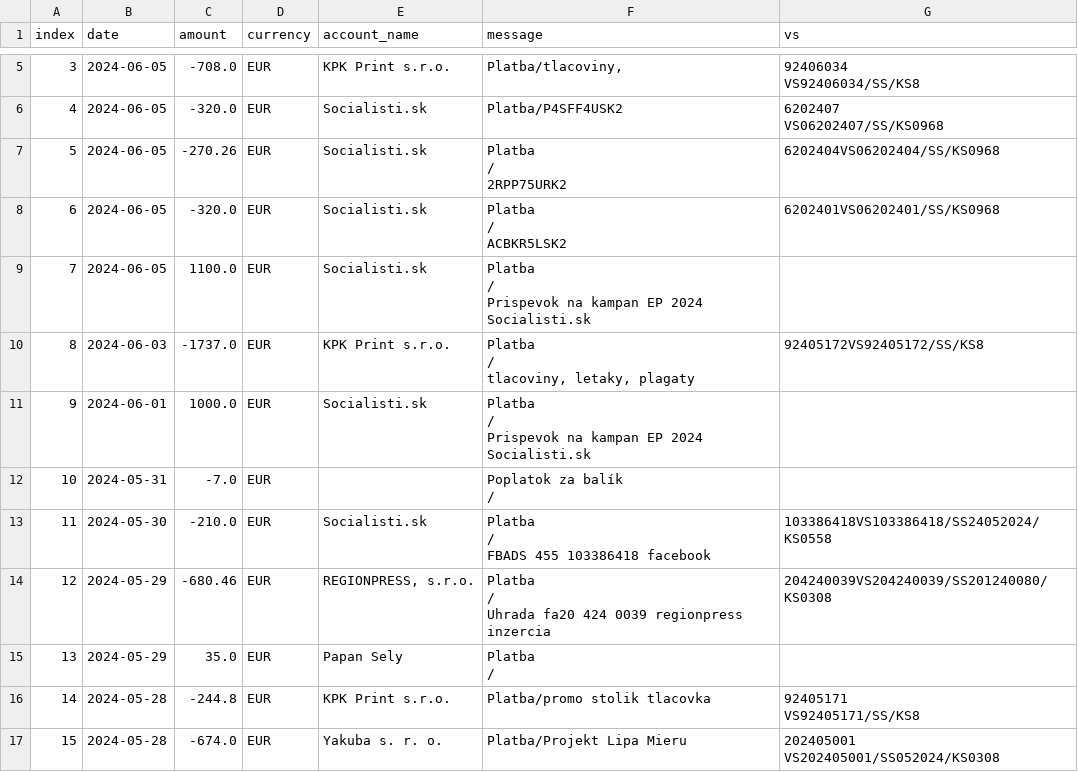
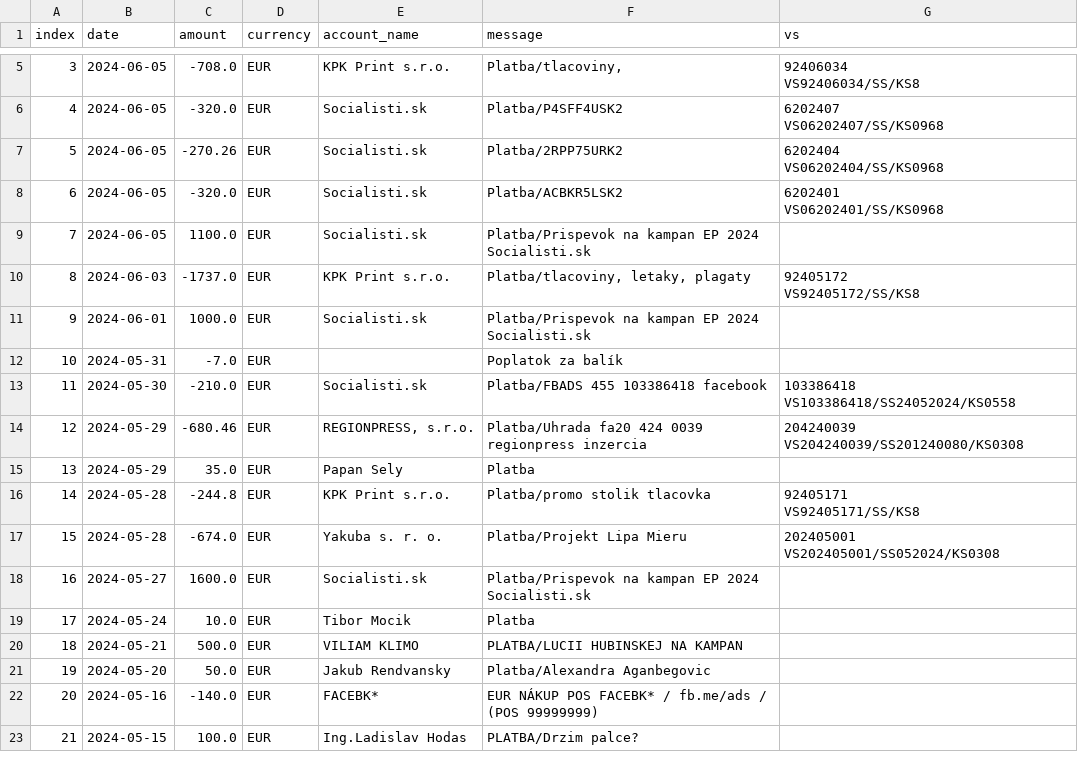
Before and after one commit to matusv/eu-elections-slovakia-2024, a CSV file: accounts/Socialisti.sk 2949169530.csv, drawn as a sheet; only a part is shown, gaps mark what is left out; the shorter side is filled out with more unchanged rows.

```diff
--- a/accounts/Socialisti.sk 2949169530.csv
+++ b/accounts/Socialisti.sk 2949169530.csv
@@ -8,83 +8,16 @@ VS92406034/SS/KS8"
 VS06202407/SS/KS0968"
-5,2024-06-05,-270.26,EUR,"
-                            Socialisti.sk
-                    ","
-                        Platba
-                    /
-                        2RPP75URK2
-                    ","
-                        6202404VS06202404/SS/KS0968
-                    "
-6,2024-06-05,-320.0,EUR,"
-                            Socialisti.sk
-                    ","
-                        Platba
-                    /
-                        ACBKR5LSK2
-                    ","
-                        6202401VS06202401/SS/KS0968
-                    "
-7,2024-06-05,1100.0,EUR,"
-                            Socialisti.sk
-                    ","
-                        Platba
-                    /
-                        Prispevok na kampan EP 2024 Socialisti.sk
-                    ","
-
-                    "
-8,2024-06-03,-1737.0,EUR,"
-                            KPK Print s.r.o.
-                    ","
-                        Platba
-                    /
-                        tlacoviny, letaky, plagaty
-                    ","
-                        92405172VS92405172/SS/KS8
-                    "
-9,2024-06-01,1000.0,EUR,"
-                            Socialisti.sk
-                    ","
-                        Platba
-                    /
-                        Prispevok na kampan EP 2024 Socialisti.sk
-                    ","
-
-                    "
-10,2024-05-31,-7.0,EUR,"
-
-                    ","
-                        Poplatok za balík
-                    /
-
-                    ","
-
-                    "
-11,2024-05-30,-210.0,EUR,"
-                            Socialisti.sk
-                    ","
-                        Platba
-                    /
-                        FBADS 455 103386418 facebook
-                    ","
-                        103386418VS103386418/SS24052024/KS0558
-                    "
-12,2024-05-29,-680.46,EUR,"
-                            REGIONPRESS, s.r.o.
-                    ","
-                        Platba
-                    /
-                        Uhrada fa20 424 0039 regionpress inzercia
-                    ","
-                        204240039VS204240039/SS201240080/KS0308
-                    "
-13,2024-05-29,35.0,EUR,"
-                            Papan Sely
-                    ","
-                        Platba
-                    /
-
-                    ","
-
-                    "
+5,2024-06-05,-270.26,EUR,Socialisti.sk,Platba/2RPP75URK2,"6202404
+VS06202404/SS/KS0968"
+6,2024-06-05,-320.0,EUR,Socialisti.sk,Platba/ACBKR5LSK2,"6202401
+VS06202401/SS/KS0968"
+7,2024-06-05,1100.0,EUR,Socialisti.sk,Platba/Prispevok na kampan EP 2024 Socialisti.sk,
+8,2024-06-03,-1737.0,EUR,KPK Print s.r.o.,"Platba/tlacoviny, letaky, plagaty","92405172
+VS92405172/SS/KS8"
+9,2024-06-01,1000.0,EUR,Socialisti.sk,Platba/Prispevok na kampan EP 2024 Socialisti.sk,
+10,2024-05-31,-7.0,EUR,,Poplatok za balík,
+11,2024-05-30,-210.0,EUR,Socialisti.sk,Platba/FBADS 455 103386418 facebook,"103386418
+VS103386418/SS24052024/KS0558"
+12,2024-05-29,-680.46,EUR,"REGIONPRESS, s.r.o.",Platba/Uhrada fa20 424 0039 regionpress inzercia,"204240039
+VS204240039/SS201240080/KS0308"
+13,2024-05-29,35.0,EUR,Papan Sely,Platba,
 14,2024-05-28,-244.8,EUR,KPK Print s.r.o.,Platba/promo stolik tlacovka,"92405171
```
Also changed, not shown: accounts/Demokrati 2946166297.csv, accounts/Hlas 5213487943.csv, 8 other files.
